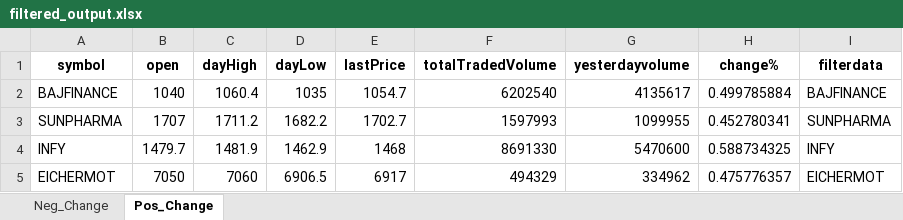
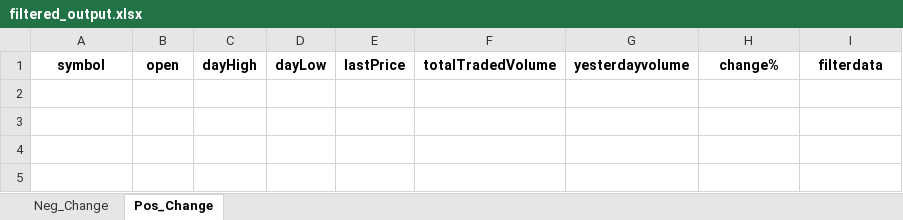
Before and after one commit to hitesh2511/Mypersonaldata, an Excel workbook: data/filtered_output.xlsx, sheet Pos_Change, drawn as a sheet; values as stored, in another font and other column widths than the file's, no borders; the diff names each change by its address in the sheet, - before the commit and + after, or states it on an @@ line.

Commit message:
chore: update filtered_output.xlsx via GitHub Actions

```diff
--- a/data/filtered_output.xlsx (sheet Pos_Change)
+++ b/data/filtered_output.xlsx (sheet Pos_Change)
-row 2: BAJFINANCE | 1040 | 1060.4 | 1035 | 1054.7 | 6202540 | 4135617 | 0.499785884 | BAJFINANCE
-row 3: SUNPHARMA | 1707 | 1711.2 | 1682.2 | 1702.7 | 1597993 | 1099955 | 0.452780341 | SUNPHARMA
-row 4: INFY | 1479.7 | 1481.9 | 1462.9 | 1468 | 8691330 | 5470600 | 0.588734325 | INFY
-row 5: EICHERMOT | 7050 | 7060 | 6906.5 | 6917 | 494329 | 334962 | 0.475776357 | EICHERMOT
```
Also changed, not shown: sheet Neg_Change.
